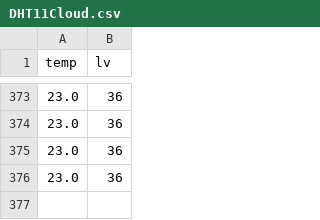
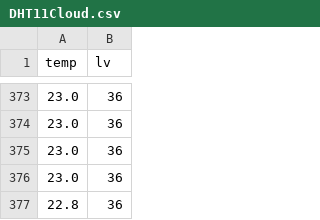
Before and after one commit to AlexBrunenberg/Alex_signaalverwerking, a CSV file: DHT11Cloud.csv, drawn as a sheet; only a part is shown, gaps mark what is left out; the diff names each change by its address in the sheet, - before the commit and + after, or states it on an @@ line.

Commit message:
auto update 2026-02-04 10:58:43

```diff
--- a/DHT11Cloud.csv
+++ b/DHT11Cloud.csv
+row 377: 22.8 | 36
```
